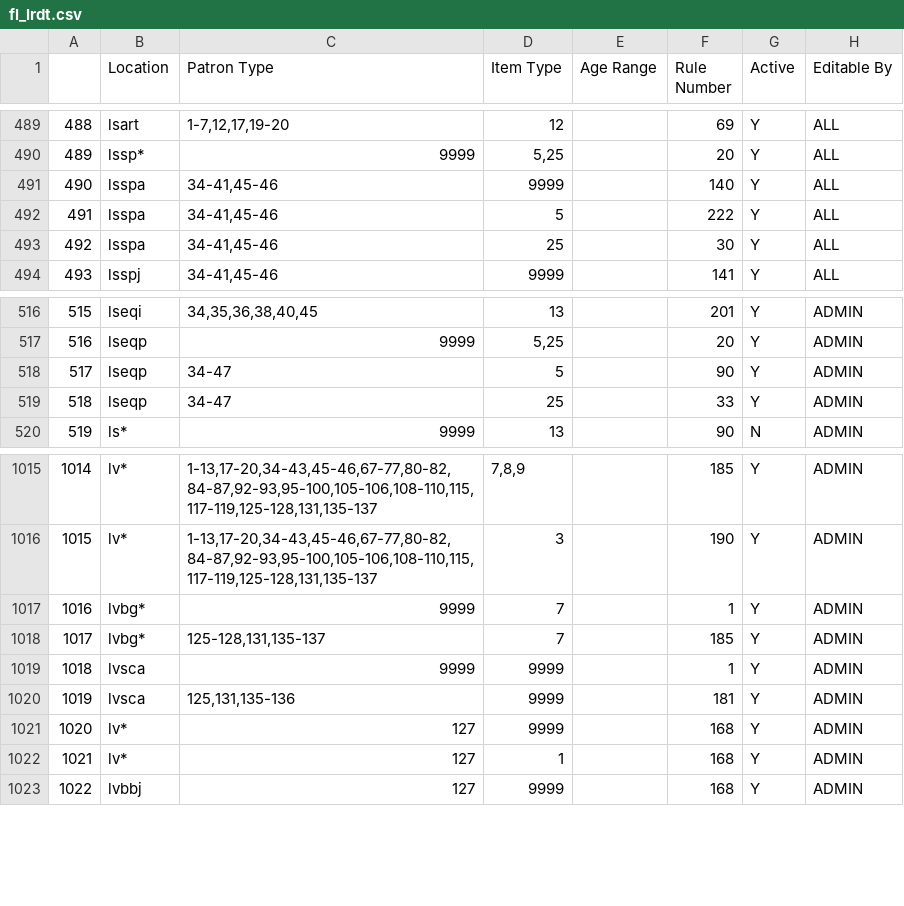
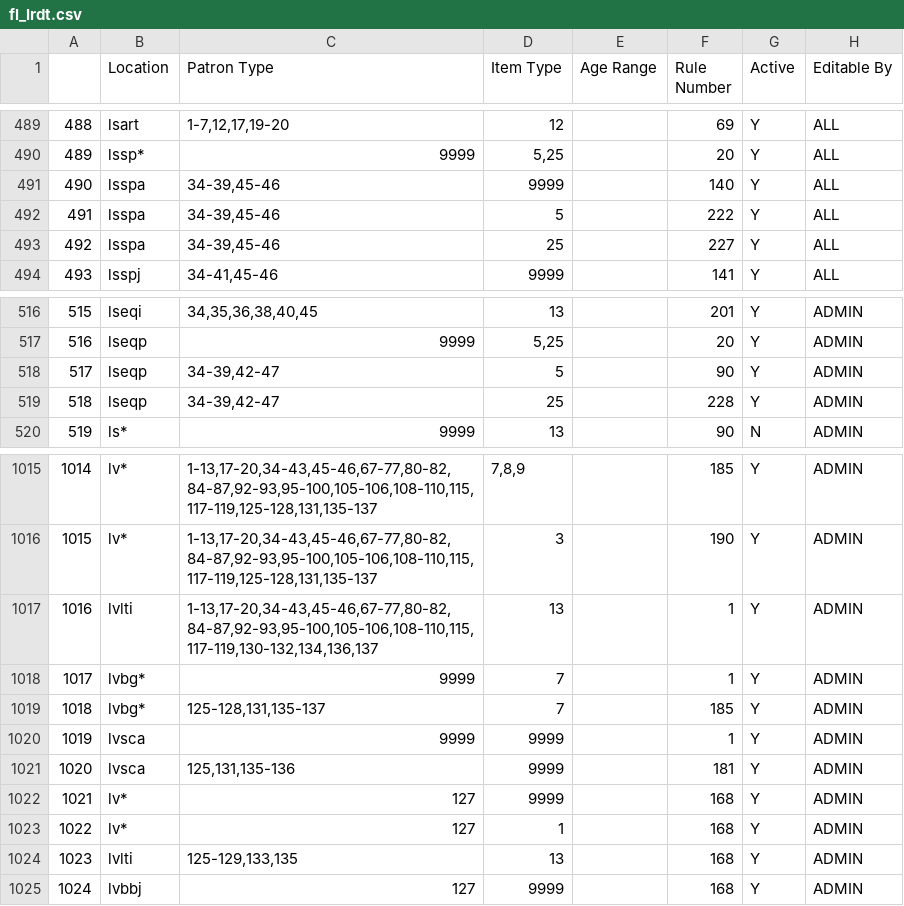
Before and after one commit to MarmotLibraryNetwork/sierraloanrules, a CSV file: flatirons/fl_lrdt.csv, drawn as a sheet; only a part is shown, gaps mark what is left out; addresses are those after the commit; the diff names each change by its address in the sheet, - before the commit and + after, or states it on an @@ line.

Commit message:
Update chromebook loan rules for Louisville

```diff
--- a/flatirons/fl_lrdt.csv
+++ b/flatirons/fl_lrdt.csv
-C491:C493 (Patron Type): 34-41,45-46
+C491:C493 (Patron Type): 34-39,45-46
-F493 (Rule Number): 30
+F493 (Rule Number): 227
-C518:C519 (Patron Type): 34-47
+C518:C519 (Patron Type): 34-39,42-47
-F519 (Rule Number): 33
+F519 (Rule Number): 228
+row 1017: 1016 | lvlti | 1-13,17-20,34-43,45-46,67-77,80-82,84-87,92-93,95-100,105-106,108-110,115,117-119,130-132,134,136,137 | 13 |  | 1 | Y | ADMIN
@@ column A renumbered from row 1018 down @@
+row 1024: 1023 | lvlti | 125-129,133,135 | 13 |  | 168 | Y | ADMIN
```
